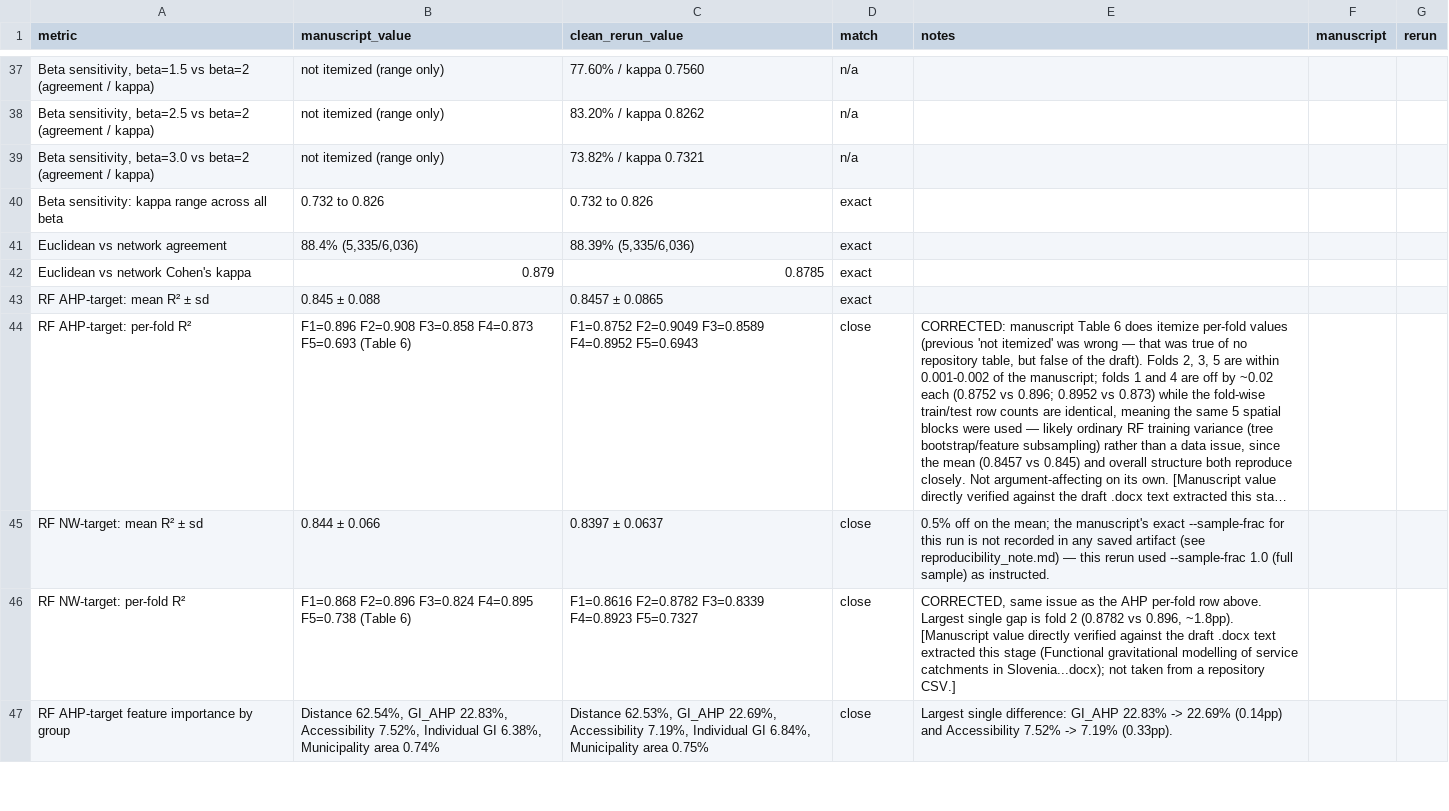
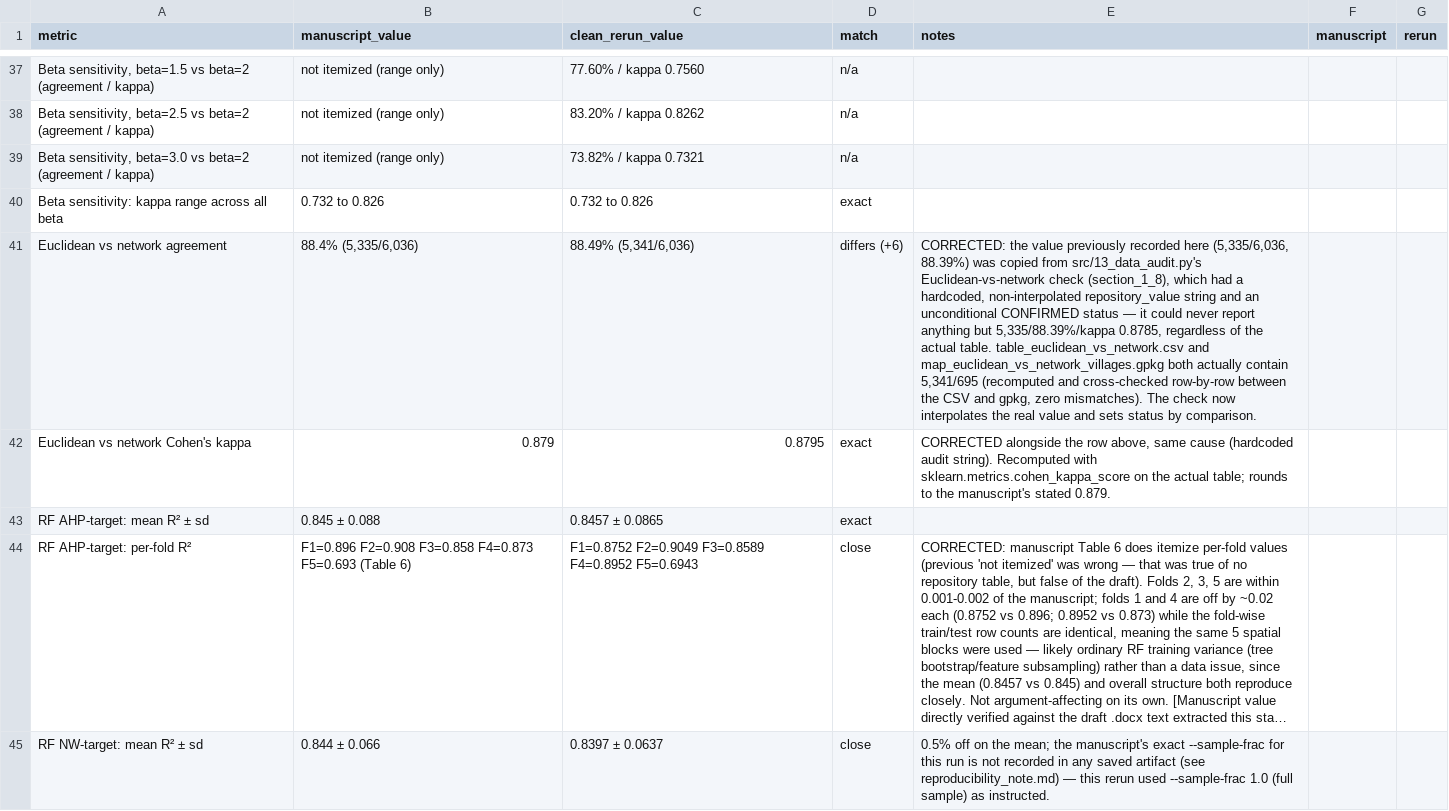
Before and after one commit to LukaStojanovic123/huff-gravitational-model-slovenia, a CSV file: outputs/audit/reconciliation.csv, drawn as a sheet; only a part is shown, gaps mark what is left out; the shorter side is filled out with more unchanged rows; long unchanged cells end in …; the diff names each change by its address in the sheet, - before the commit and + after, or states it on an @@ line.

```diff
--- a/outputs/audit/reconciliation.csv
+++ b/outputs/audit/reconciliation.csv
-C41 (clean_rerun_value): 88.39% (5,335/6,036)
+C41 (clean_rerun_value): 88.49% (5,341/6,036)
-D41 (match): exact
+D41 (match): differs (+6)
-E41 (notes): (empty)
+E41 (notes): CORRECTED: the value previously recorded here (5,335/6,036, 88.39%) was copied from src/13_data_audit.py's Euclidean-vs-network check (section_1_8), which had a hardcoded, non-interpolated repository_value string and an unconditional CONFIRMED status — it could never report anything but 5,335/88.39%/kappa 0.8785, regardless of the actual table. table_euclidean_vs_network.csv and map_euclidean_vs_network_villages.gpkg both actually contain 5,341/695 (recomputed and cross-checked row-by-row between the CSV and gpkg, zero mismatches). The check now interpolates the real value and sets status by comparison.
-C42 (clean_rerun_value): 0.8785
+C42 (clean_rerun_value): 0.8795
-E42 (notes): (empty)
+E42 (notes): CORRECTED alongside the row above, same cause (hardcoded audit string). Recomputed with sklearn.metrics.cohen_kappa_score on the actual table; rounds to the manuscript's stated 0.879.
```
